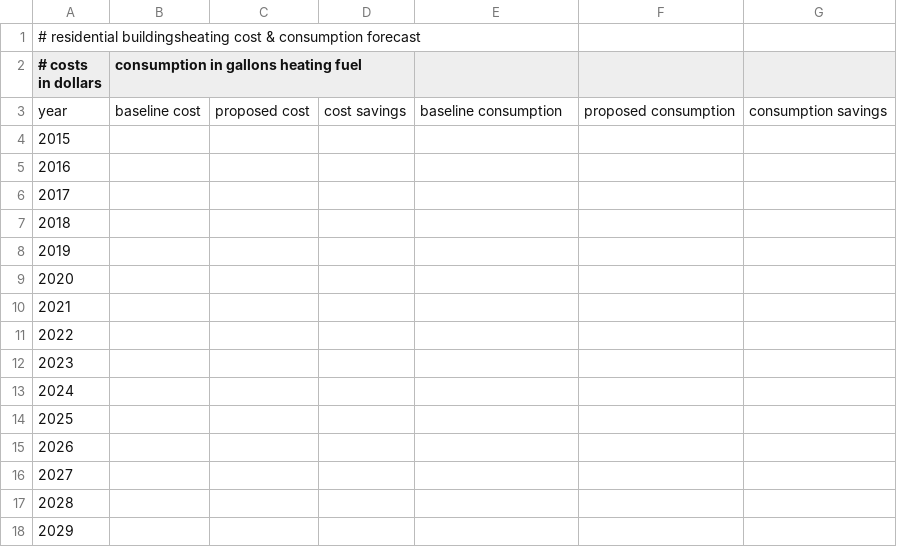
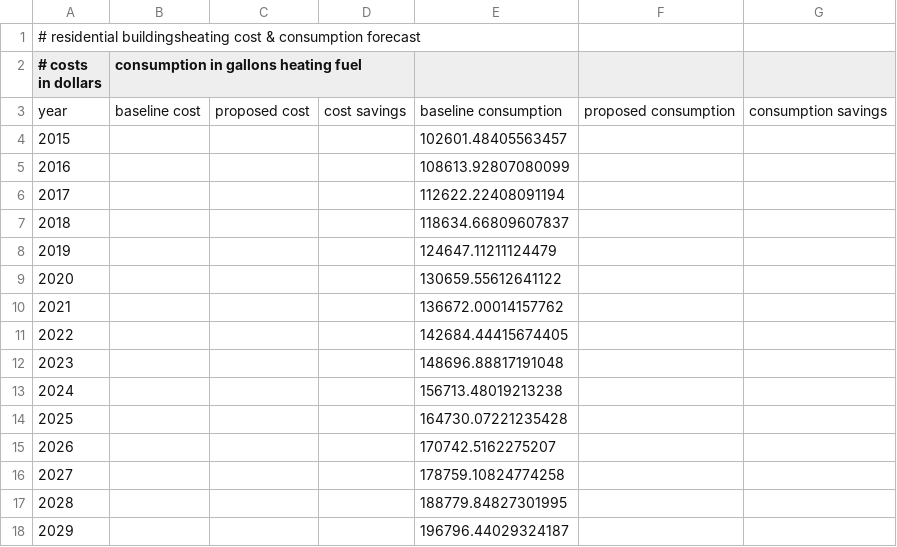
Before and after one commit to gina-alaska/alaska_affordable_energy_model, a CSV file: test_case/model_outputs/residential_buildings_heating_forecast.csv, drawn as a sheet.

Commit message:
updated get baseline HF consumption functionality

```diff
--- a/test_case/model_outputs/residential_buildings_heating_forecast.csv
+++ b/test_case/model_outputs/residential_buildings_heating_forecast.csv
@@ -3,16 +3,16 @@
 year,baseline cost,proposed cost,cost savings,baseline consumption,proposed consumption,consumption savings
-2015,,,,,,
-2016,,,,,,
-2017,,,,,,
-2018,,,,,,
-2019,,,,,,
-2020,,,,,,
-2021,,,,,,
-2022,,,,,,
-2023,,,,,,
-2024,,,,,,
-2025,,,,,,
-2026,,,,,,
-2027,,,,,,
-2028,,,,,,
-2029,,,,,,
+2015,,,,102601.48405563457,,
+2016,,,,108613.92807080099,,
+2017,,,,112622.22408091194,,
+2018,,,,118634.66809607837,,
+2019,,,,124647.11211124479,,
+2020,,,,130659.55612641122,,
+2021,,,,136672.00014157762,,
+2022,,,,142684.44415674405,,
+2023,,,,148696.88817191048,,
+2024,,,,156713.48019213238,,
+2025,,,,164730.07221235428,,
+2026,,,,170742.5162275207,,
+2027,,,,178759.10824774258,,
+2028,,,,188779.84827301995,,
+2029,,,,196796.44029324187,,
```
Also changed, not shown: test_case/model_outputs/community_buildings_heating_forecast.csv, test_case/model_outputs/water_wastewater_heating_forecast.csv, 3 other files.
